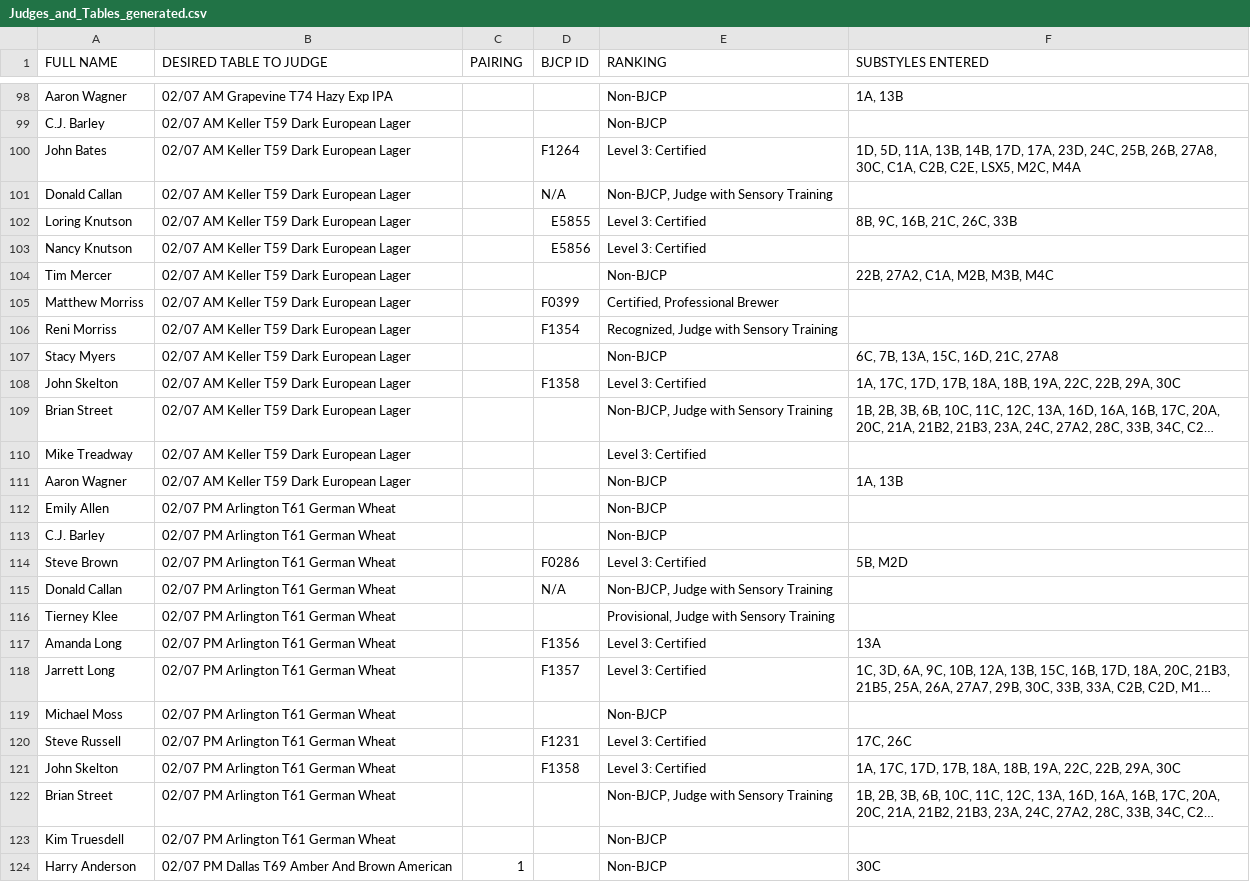
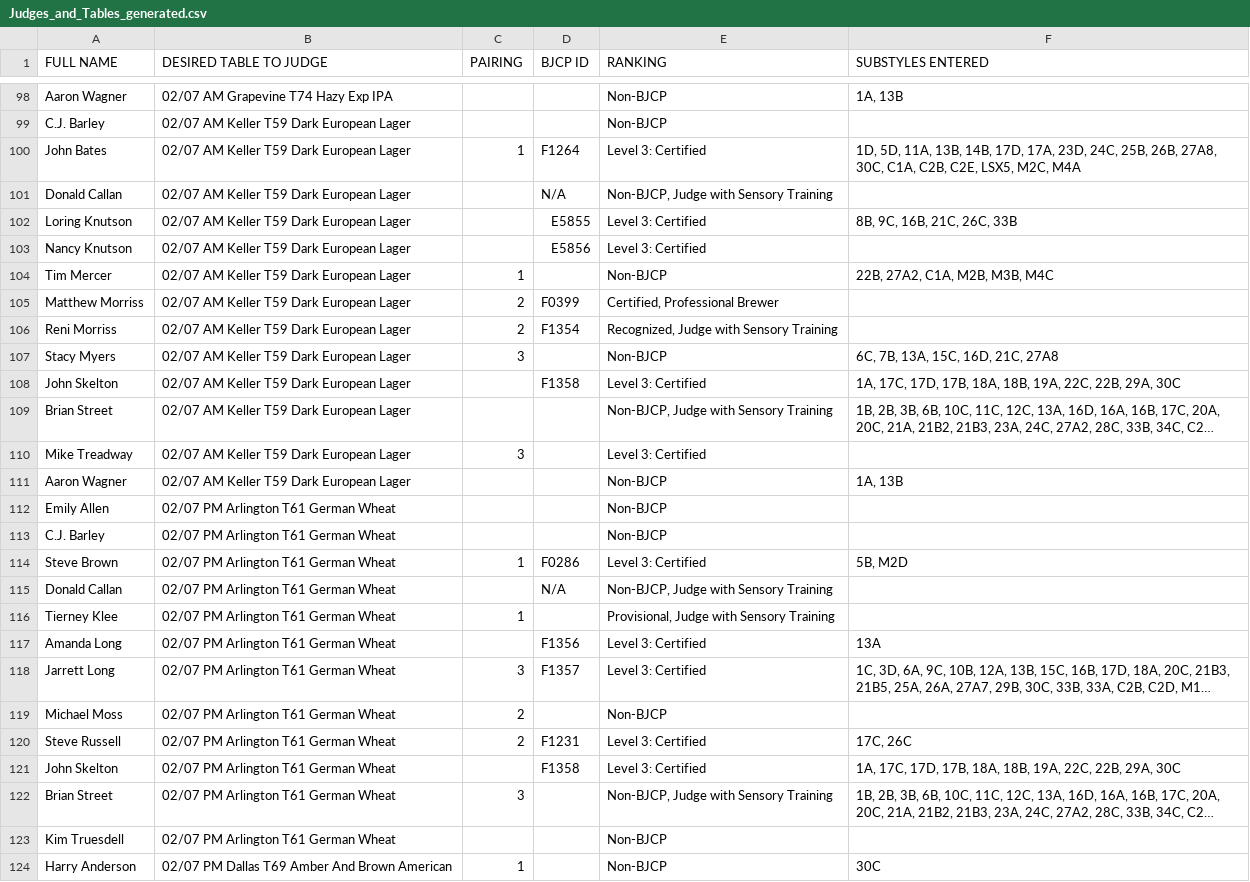
Before and after one commit to bforrest/BBO-Judging-2026, a CSV file: Judges_and_Tables_generated.csv, drawn as a sheet; only a part is shown, gaps mark what is left out; long unchanged cells end in …; the diff covers the shown part only; the diff names each change by its address in the sheet, - before the commit and + after, or states it on an @@ line.

Commit message:
update pairings from marks walls of spreadsheets

```diff
--- a/Judges_and_Tables_generated.csv
+++ b/Judges_and_Tables_generated.csv
-C100 (PAIRING): (empty)
+C100 (PAIRING): 1
-C104 (PAIRING): (empty)
+C104 (PAIRING): 1
-C105:C106 (PAIRING): (empty)
+C105:C106 (PAIRING): 2
-C107 (PAIRING): (empty)
+C107 (PAIRING): 3
-C110 (PAIRING): (empty)
+C110 (PAIRING): 3
-C114 (PAIRING): (empty)
+C114 (PAIRING): 1
-C116 (PAIRING): (empty)
+C116 (PAIRING): 1
-C118 (PAIRING): (empty)
+C118 (PAIRING): 3
-C119:C120 (PAIRING): (empty)
+C119:C120 (PAIRING): 2
-C122 (PAIRING): (empty)
+C122 (PAIRING): 3
```
Also changed, not shown: 24 edited cells elsewhere in this file.
